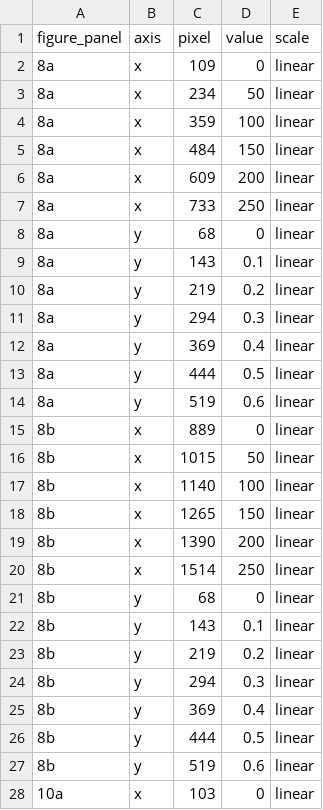
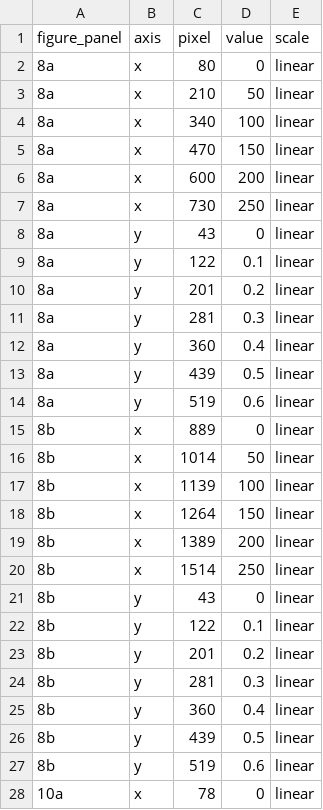
Before and after one commit to Hu3eIn27864/precipitated-silica-gels-review, a CSV file: LITERATURE/syneresis_figure_axis_calibration_template.csv, drawn as a sheet; only a part is shown; the diff covers the shown part only.

Commit message:
Correct panel calibration to match received source figure pixels

```diff
--- a/LITERATURE/syneresis_figure_axis_calibration_template.csv
+++ b/LITERATURE/syneresis_figure_axis_calibration_template.csv
@@ -1,28 +1,28 @@
 figure_panel,axis,pixel,value,scale
-8a,x,109,0,linear
-8a,x,234,50,linear
-8a,x,359,100,linear
-8a,x,484,150,linear
-8a,x,609,200,linear
-8a,x,733,250,linear
-8a,y,68,0,linear
-8a,y,143,0.1,linear
-8a,y,219,0.2,linear
-8a,y,294,0.3,linear
-8a,y,369,0.4,linear
-8a,y,444,0.5,linear
+8a,x,80,0,linear
+8a,x,210,50,linear
+8a,x,340,100,linear
+8a,x,470,150,linear
+8a,x,600,200,linear
+8a,x,730,250,linear
+8a,y,43,0,linear
+8a,y,122,0.1,linear
+8a,y,201,0.2,linear
+8a,y,281,0.3,linear
+8a,y,360,0.4,linear
+8a,y,439,0.5,linear
 8a,y,519,0.6,linear
 8b,x,889,0,linear
-8b,x,1015,50,linear
-8b,x,1140,100,linear
-8b,x,1265,150,linear
-8b,x,1390,200,linear
+8b,x,1014,50,linear
+8b,x,1139,100,linear
+8b,x,1264,150,linear
+8b,x,1389,200,linear
 8b,x,1514,250,linear
-8b,y,68,0,linear
-8b,y,143,0.1,linear
-8b,y,219,0.2,linear
-8b,y,294,0.3,linear
-8b,y,369,0.4,linear
-8b,y,444,0.5,linear
+8b,y,43,0,linear
+8b,y,122,0.1,linear
+8b,y,201,0.2,linear
+8b,y,281,0.3,linear
+8b,y,360,0.4,linear
+8b,y,439,0.5,linear
 8b,y,519,0.6,linear
-10a,x,103,0,linear
+10a,x,78,0,linear
```
Also changed, not shown: 27 edited cells elsewhere in this file.
